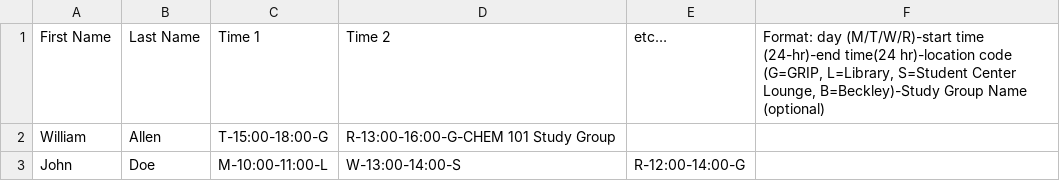
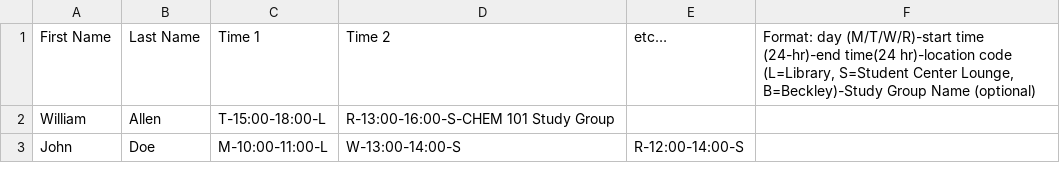
Before and after one commit to dalearn/TutorManager, a CSV file: data/times.csv, drawn as a sheet.

Commit message:
v0.6
Added location popup and removed references to the GRIP center.

```diff
--- a/data/times.csv
+++ b/data/times.csv
@@ -1,3 +1,3 @@
-First Name,Last Name,Time 1,Time 2,etc…,"Format: day (M/T/W/R)-start time (24-hr)-end time(24 hr)-location code (G=GRIP, L=Library, S=Student Center Lounge, B=Beckley)-Study Group Name (optional)"
-William,Allen,T-15:00-18:00-G,R-13:00-16:00-G-CHEM 101 Study Group,,
-John,Doe,M-10:00-11:00-L,W-13:00-14:00-S,R-12:00-14:00-G,
+First Name,Last Name,Time 1,Time 2,etc…,"Format: day (M/T/W/R)-start time (24-hr)-end time(24 hr)-location code (L=Library, S=Student Center Lounge, B=Beckley)-Study Group Name (optional)"
+William,Allen,T-15:00-18:00-L,R-13:00-16:00-S-CHEM 101 Study Group,,
+John,Doe,M-10:00-11:00-L,W-13:00-14:00-S,R-12:00-14:00-S,
```
Also changed, not shown: 4 other files.
